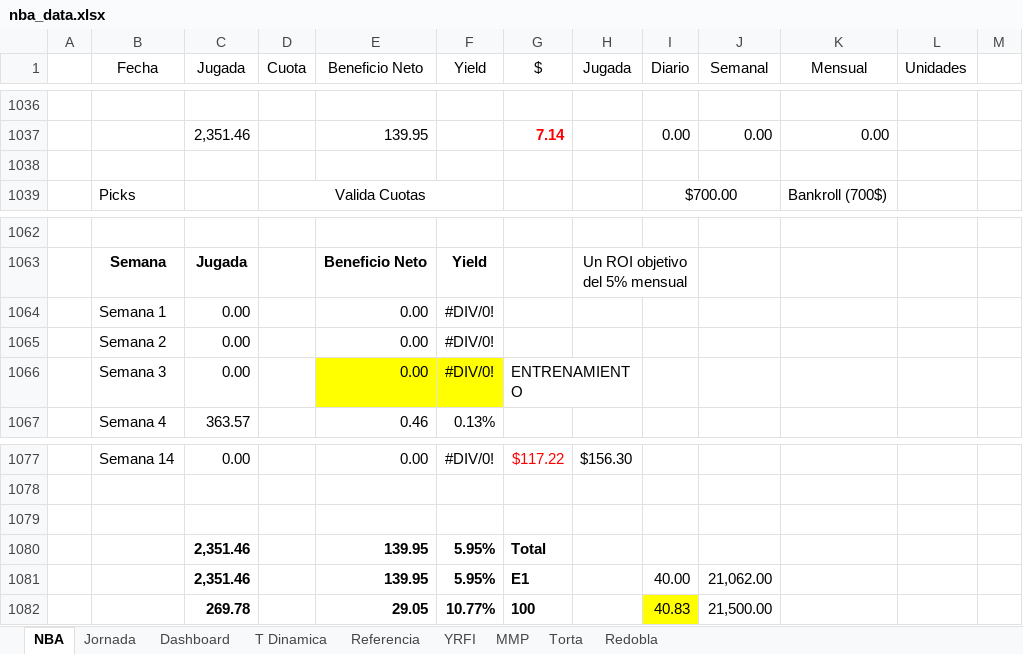
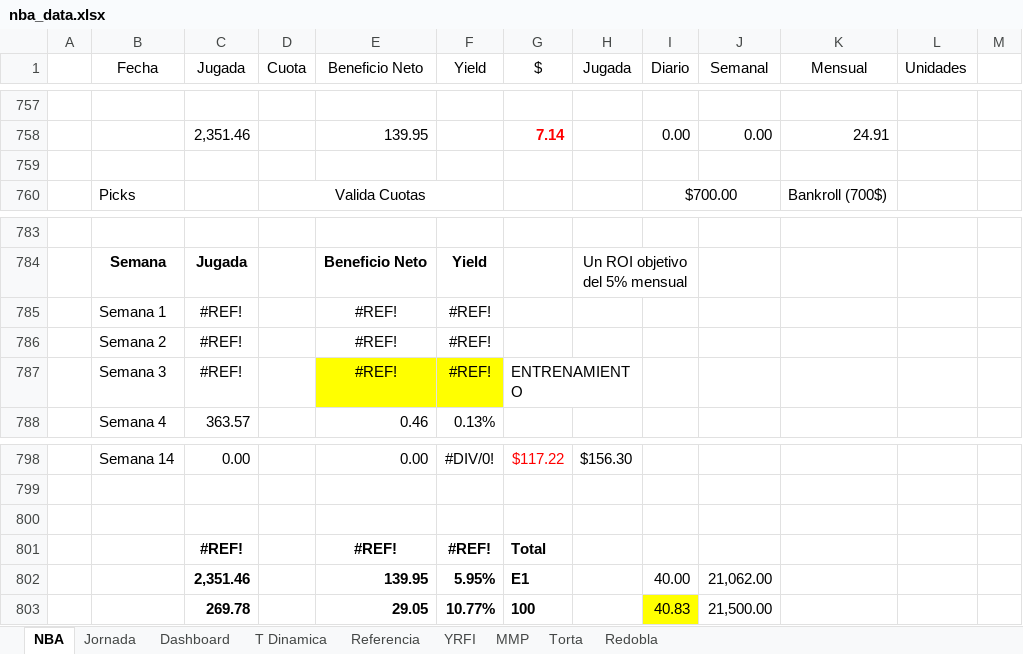
Before and after one commit to frank1411/nba-bets-ML, an Excel workbook: public/nba_data.xlsx, sheet NBA, drawn as a sheet; only a part is shown, gaps mark what is left out; values as stored, in another font and other column widths than the file's, no borders; charts and pictures and conditional formats not drawn; removed rows and columns are numbered as before the commit, all else as after; the diff covers the shown part only; the diff names each change by its address in the sheet, - before the commit and + after, or states it on an @@ line.

```diff
--- a/public/nba_data.xlsx (sheet NBA)
+++ b/public/nba_data.xlsx (sheet NBA)
-K758 (Mensual): 0.00
+K758 (Mensual): 24.91
-row 1064:  | Semana 1 | 0.00 |  | 0.00 | #DIV/0!
-row 1065:  | Semana 2 | 0.00 |  | 0.00 | #DIV/0!
-row 1066:  | Semana 3 | 0.00 |  | 0.00 | #DIV/0! | ENTRENAMIENTO
+row 785:  | Semana 1 | #REF! |  | #REF! | #REF!
+row 786:  | Semana 2 | #REF! |  | #REF! | #REF!
+row 787:  | Semana 3 | #REF! |  | #REF! | #REF! | ENTRENAMIENTO
-row 1080:  |  | 2,351.46 |  | 139.95 | 5.95% | Total
+row 801:  |  | #REF! |  | #REF! | #REF! | Total
```
Also changed, not shown: 279 removed rows elsewhere in this sheet, formulas that keep their value, charts or pictures.
